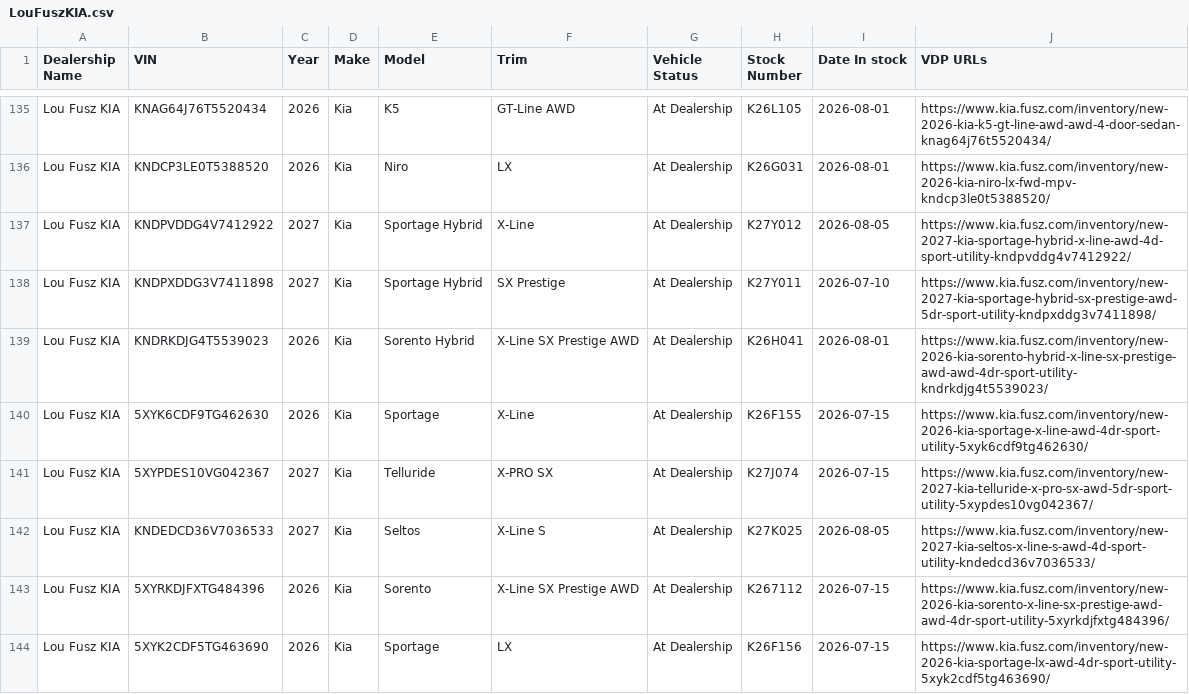
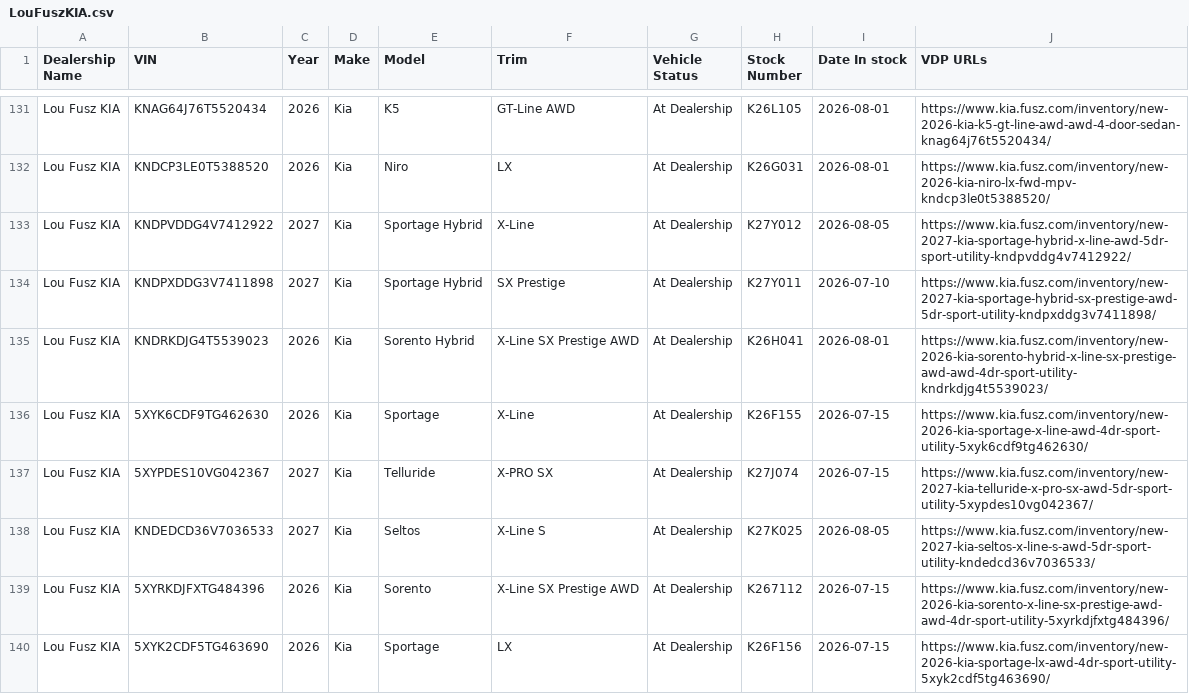
Before and after one commit to JnuruFusz/-lou-fusz-2027-model-pipeline, a CSV file: data/LouFuszKIA.csv, drawn as a sheet; only a part is shown, gaps mark what is left out; the diff covers the shown part only.

```diff
--- a/data/LouFuszKIA.csv
+++ b/data/LouFuszKIA.csv
@@ -136,3 +132,3 @@
 "Lou Fusz KIA",KNDCP3LE0T5388520,2026,Kia,Niro,LX,"At Dealership",K26G031,2026-08-01,https://www.kia.fusz.com/inventory/new-2026-kia-niro-lx-fwd-mpv-kndcp3le0t5388520/
-"Lou Fusz KIA",KNDPVDDG4V7412922,2027,Kia,"Sportage Hybrid",X-Line,"At Dealership",K27Y012,2026-08-05,https://www.kia.fusz.com/inventory/new-2027-kia-sportage-hybrid-x-line-awd-4d-sport-utility-kndpvddg4v7412922/
+"Lou Fusz KIA",KNDPVDDG4V7412922,2027,Kia,"Sportage Hybrid",X-Line,"At Dealership",K27Y012,2026-08-05,https://www.kia.fusz.com/inventory/new-2027-kia-sportage-hybrid-x-line-awd-5dr-sport-utility-kndpvddg4v7412922/
 "Lou Fusz KIA",KNDPXDDG3V7411898,2027,Kia,"Sportage Hybrid","SX Prestige","At Dealership",K27Y011,2026-07-10,https://www.kia.fusz.com/inventory/new-2027-kia-sportage-hybrid-sx-prestige-awd-5dr-sport-utility-kndpxddg3v7411898/
@@ -141,3 +137,3 @@
 "Lou Fusz KIA",5XYPDES10VG042367,2027,Kia,Telluride,"X-PRO SX","At Dealership",K27J074,2026-07-15,https://www.kia.fusz.com/inventory/new-2027-kia-telluride-x-pro-sx-awd-5dr-sport-utility-5xypdes10vg042367/
-"Lou Fusz KIA",KNDEDCD36V7036533,2027,Kia,Seltos,"X-Line S","At Dealership",K27K025,2026-08-05,https://www.kia.fusz.com/inventory/new-2027-kia-seltos-x-line-s-awd-4d-sport-utility-kndedcd36v7036533/
+"Lou Fusz KIA",KNDEDCD36V7036533,2027,Kia,Seltos,"X-Line S","At Dealership",K27K025,2026-08-05,https://www.kia.fusz.com/inventory/new-2027-kia-seltos-x-line-s-awd-5dr-sport-utility-kndedcd36v7036533/
 "Lou Fusz KIA",5XYRKDJFXTG484396,2026,Kia,Sorento,"X-Line SX Prestige AWD","At Dealership",K267112,2026-07-15,https://www.kia.fusz.com/inventory/new-2026-kia-sorento-x-line-sx-prestige-awd-awd-4dr-sport-utility-5xyrkdjfxtg484396/
```
Also changed, not shown: 10 removed rows and 7 edited cells elsewhere in this file, data/KIAMoline.csv, data/LouFuszBuickGMC.csv, 14 other files.
